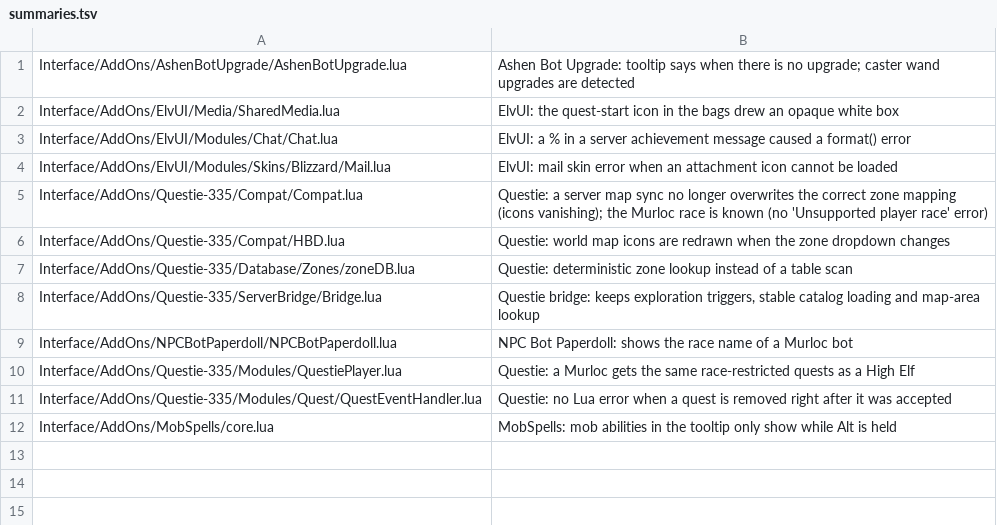
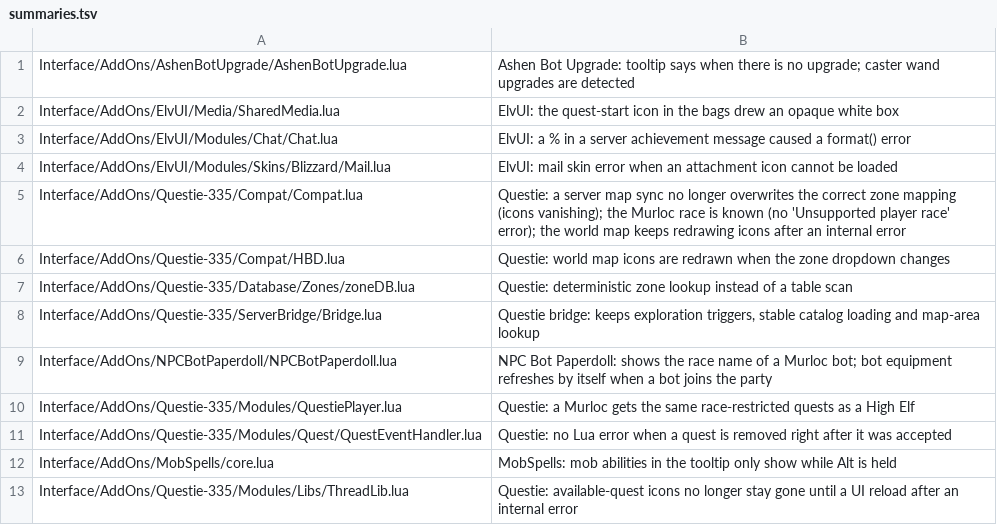
Before and after one commit to Ghostsupthere/fta-linux-client, a TSV file: addon-fixes/summaries.tsv, drawn as a sheet.

```diff
--- a/addon-fixes/summaries.tsv
+++ b/addon-fixes/summaries.tsv
@@ -4,3 +4,3 @@ Interface/AddOns/ElvUI/Modules/Chat/Chat.lua	ElvUI: a % in a server achievement
 Interface/AddOns/ElvUI/Modules/Skins/Blizzard/Mail.lua	ElvUI: mail skin error when an attachment icon cannot be loaded
-Interface/AddOns/Questie-335/Compat/Compat.lua	Questie: a server map sync no longer overwrites the correct zone mapping (icons vanishing); the Murloc race is known (no 'Unsupported player race' error)
+Interface/AddOns/Questie-335/Compat/Compat.lua	Questie: a server map sync no longer overwrites the correct zone mapping (icons vanishing); the Murloc race is known (no 'Unsupported player race' error); the world map keeps redrawing icons after an internal error
 Interface/AddOns/Questie-335/Compat/HBD.lua	Questie: world map icons are redrawn when the zone dropdown changes
@@ -8,3 +8,3 @@ Interface/AddOns/Questie-335/Database/Zones/zoneDB.lua	Questie: deterministic zo
 Interface/AddOns/Questie-335/ServerBridge/Bridge.lua	Questie bridge: keeps exploration triggers, stable catalog loading and map-area lookup
-Interface/AddOns/NPCBotPaperdoll/NPCBotPaperdoll.lua	NPC Bot Paperdoll: shows the race name of a Murloc bot
+Interface/AddOns/NPCBotPaperdoll/NPCBotPaperdoll.lua	NPC Bot Paperdoll: shows the race name of a Murloc bot; bot equipment refreshes by itself when a bot joins the party
 Interface/AddOns/Questie-335/Modules/QuestiePlayer.lua	Questie: a Murloc gets the same race-restricted quests as a High Elf
@@ -12 +12,2 @@ Interface/AddOns/Questie-335/Modules/Quest/QuestEventHandler.lua	Questie: no Lua
 Interface/AddOns/MobSpells/core.lua	MobSpells: mob abilities in the tooltip only show while Alt is held
+Interface/AddOns/Questie-335/Modules/Libs/ThreadLib.lua	Questie: available-quest icons no longer stay gone until a UI reload after an internal error
```
Also changed, not shown: 9 other files.
